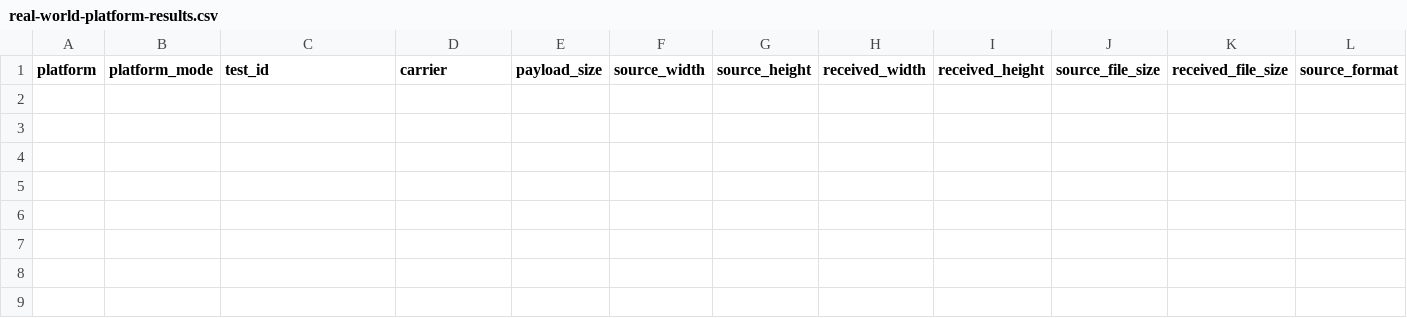
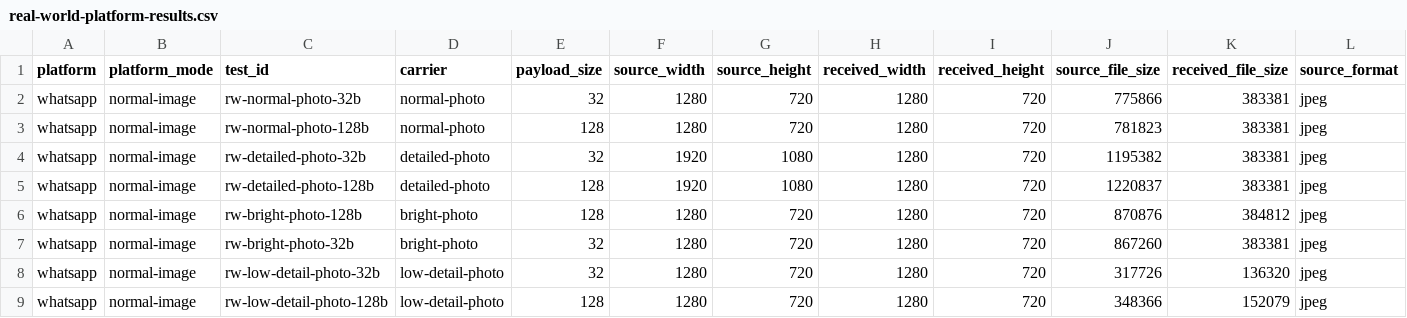
Before and after one commit to Zeehshan/Stegstr, a CSV file: benchmarks/results/real-world-platform-results.csv, drawn as a sheet; only a part is shown; rows hold the shown columns only; the diff names each change by its address in the sheet, - before the commit and + after, or states it on an @@ line.

Commit message:
bench: record WhatsApp returned-file measurements

```diff
--- a/benchmarks/results/real-world-platform-results.csv
+++ b/benchmarks/results/real-world-platform-results.csv
+row 2: whatsapp | normal-image | rw-normal-photo-32b | normal-photo | 32 | 1280 | 720 | 1280 | 720 | 775866 | 383381 | jpeg
+row 3: whatsapp | normal-image | rw-normal-photo-128b | normal-photo | 128 | 1280 | 720 | 1280 | 720 | 781823 | 383381 | jpeg
+row 4: whatsapp | normal-image | rw-detailed-photo-32b | detailed-photo | 32 | 1920 | 1080 | 1280 | 720 | 1195382 | 383381 | jpeg
+row 5: whatsapp | normal-image | rw-detailed-photo-128b | detailed-photo | 128 | 1920 | 1080 | 1280 | 720 | 1220837 | 383381 | jpeg
+row 6: whatsapp | normal-image | rw-bright-photo-128b | bright-photo | 128 | 1280 | 720 | 1280 | 720 | 870876 | 384812 | jpeg
+row 7: whatsapp | normal-image | rw-bright-photo-32b | bright-photo | 32 | 1280 | 720 | 1280 | 720 | 867260 | 383381 | jpeg
+row 8: whatsapp | normal-image | rw-low-detail-photo-32b | low-detail-photo | 32 | 1280 | 720 | 1280 | 720 | 317726 | 136320 | jpeg
+row 9: whatsapp | normal-image | rw-low-detail-photo-128b | low-detail-photo | 128 | 1280 | 720 | 1280 | 720 | 348366 | 152079 | jpeg
```
Also changed, not shown: 1 other file.
